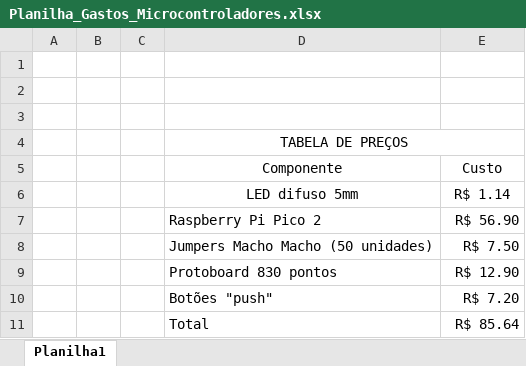
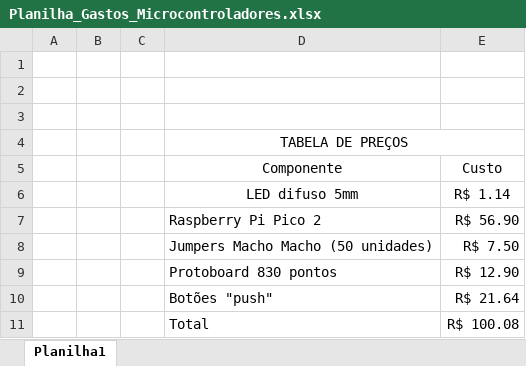
Before and after one commit to LucasCrapino/Microcontroladores_Genius_Game, an Excel workbook: Planilha_Gastos_Microcontroladores.xlsx, sheet Planilha1, drawn as a sheet; values as stored, in another font and other column widths than the file's, no borders; the diff names each change by its address in the sheet, - before the commit and + after, or states it on an @@ line.

Commit message:
Add files via upload

```diff
--- a/Planilha_Gastos_Microcontroladores.xlsx (sheet Planilha1)
+++ b/Planilha_Gastos_Microcontroladores.xlsx (sheet Planilha1)
-E10: R$ 7.20
+E10: R$ 21.64
-E11: R$ 85.64
+E11: R$ 100.08
```
